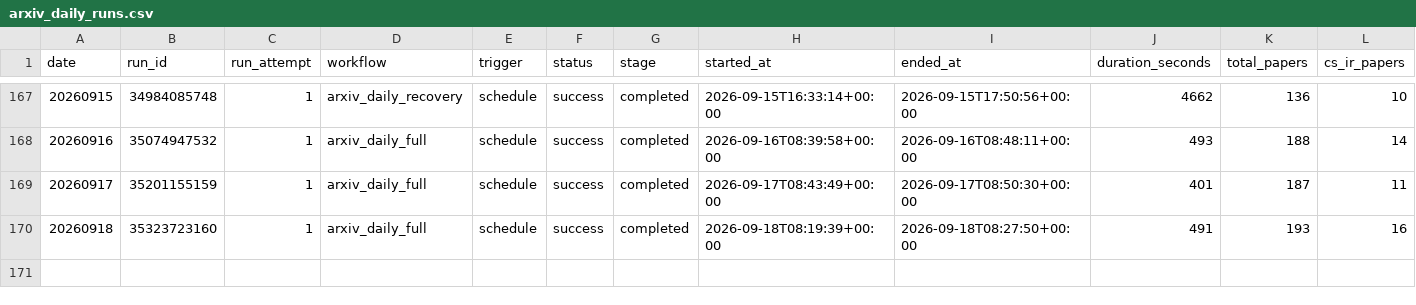
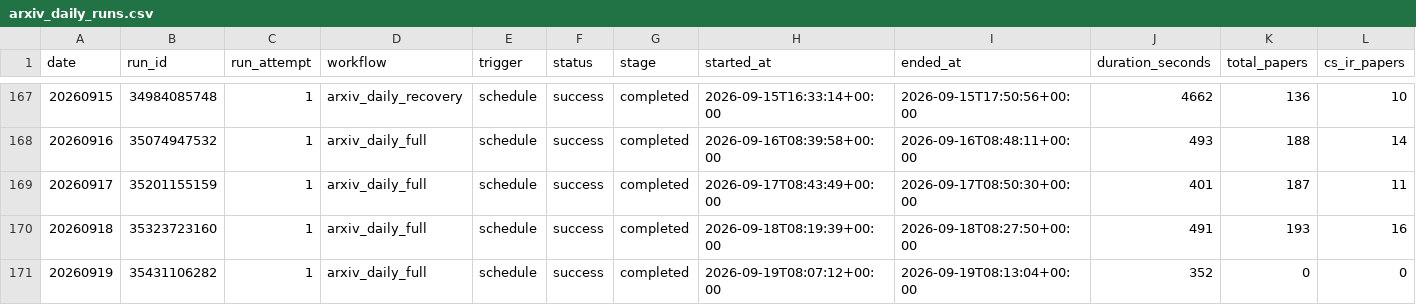
Before and after one commit to zliaaan/Jianzhourec, a CSV file: paperBotV2/arxiv_daily/status/arxiv_daily_runs.csv, drawn as a sheet; only a part is shown, gaps mark what is left out; rows hold the shown columns only; the diff names each change by its address in the sheet, - before the commit and + after, or states it on an @@ line.

```diff
--- a/paperBotV2/arxiv_daily/status/arxiv_daily_runs.csv
+++ b/paperBotV2/arxiv_daily/status/arxiv_daily_runs.csv
+row 171: 20260919 | 35431106282 | 1 | arxiv_daily_full | schedule | success | completed | 2026-09-19T08:07:12+00:00 | 2026-09-19T08:13:04+00:00 | 352 | 0 | 0
```
Also changed, not shown: 2 other files.
